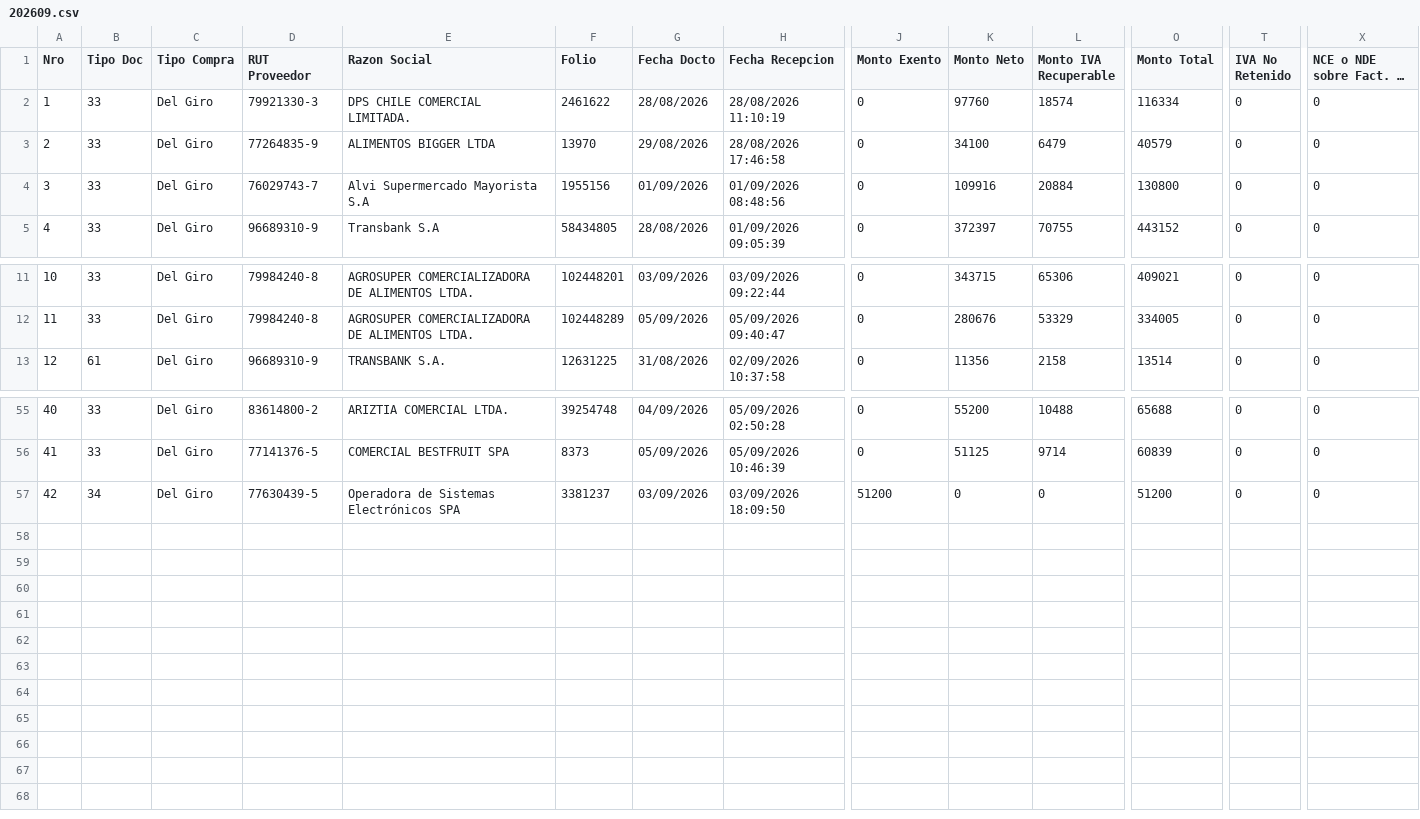
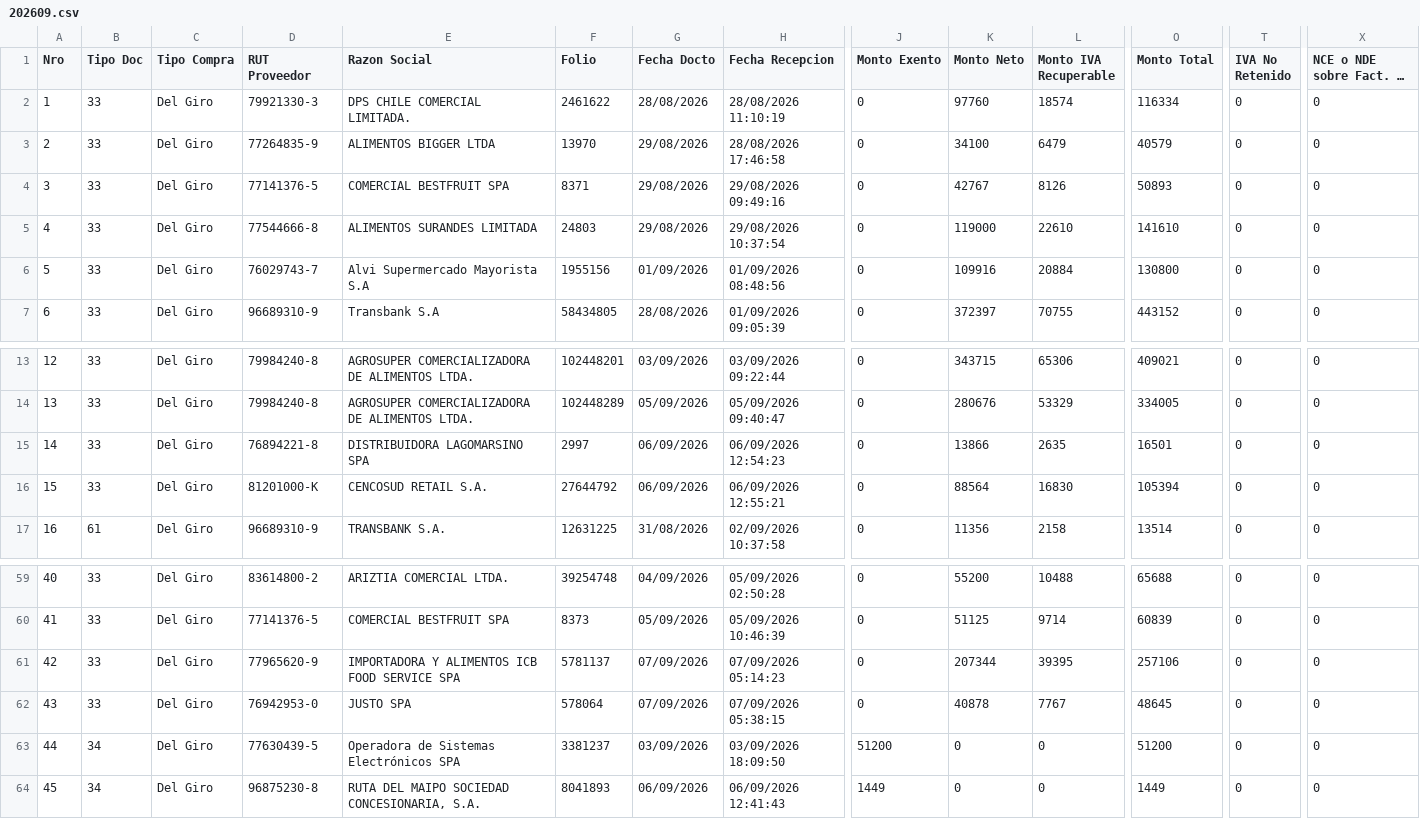
Before and after one commit to nicolasanavalon/sii-dte, a CSV file: data/202609.csv, drawn as a sheet; only a part is shown, gaps mark what is left out; long unchanged cells end in …; addresses are those after the commit; rows hold the shown columns only; the diff names each change by its address in the sheet, - before the commit and + after, or states it on an @@ line.

```diff
--- a/data/202609.csv
+++ b/data/202609.csv
+row 4: 3 | 33 | Del Giro | 77141376-5 | COMERCIAL BESTFRUIT SPA | 8371 | 29/08/2026 | 29/08/2026 09:49:16 | 0 | 42767 | 8126 | 50893 | 0 | 0
+row 5: 4 | 33 | Del Giro | 77544666-8 | ALIMENTOS SURANDES LIMITADA | 24803 | 29/08/2026 | 29/08/2026 10:37:54 | 0 | 119000 | 22610 | 141610 | 0 | 0
@@ column A (Nro) renumbered between rows 6 and 63 @@
+row 15: 14 | 33 | Del Giro | 76894221-8 | DISTRIBUIDORA LAGOMARSINO SPA | 2997 | 06/09/2026 | 06/09/2026 12:54:23 | 0 | 13866 | 2635 | 16501 | 0 | 0
+row 16: 15 | 33 | Del Giro | 81201000-K | CENCOSUD RETAIL S.A. | 27644792 | 06/09/2026 | 06/09/2026 12:55:21 | 0 | 88564 | 16830 | 105394 | 0 | 0
+row 61: 42 | 33 | Del Giro | 77965620-9 | IMPORTADORA Y ALIMENTOS ICB FOOD SERVICE SPA | 5781137 | 07/09/2026 | 07/09/2026 05:14:23 | 0 | 207344 | 39395 | 257106 | 0 | 0
+row 62: 43 | 33 | Del Giro | 76942953-0 | JUSTO SPA | 578064 | 07/09/2026 | 07/09/2026 05:38:15 | 0 | 40878 | 7767 | 48645 | 0 | 0
+row 64: 45 | 34 | Del Giro | 96875230-8 | RUTA DEL MAIPO SOCIEDAD CONCESIONARIA, S.A. | 8041893 | 06/09/2026 | 06/09/2026 12:41:43 | 1449 | 0 | 0 | 1449 | 0 | 0
```
Also changed, not shown: data/202608.csv, 1 other file.
